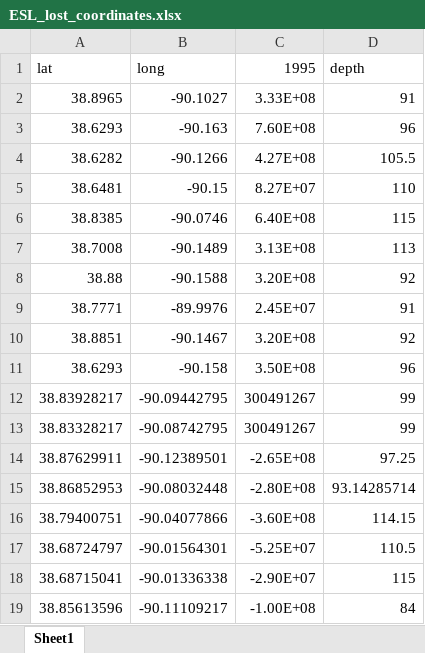
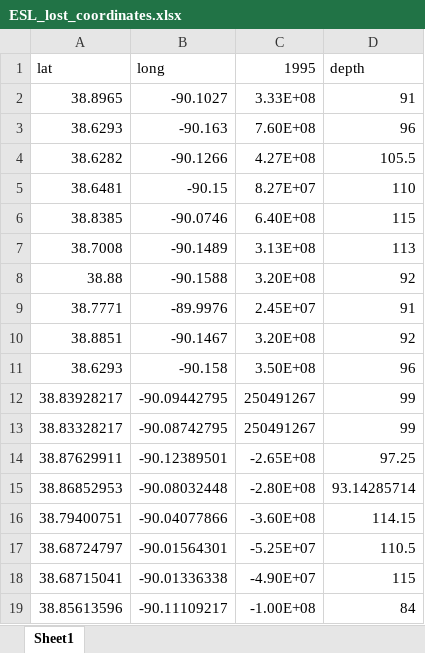
Before and after one commit to Firas-95/GEO572-Project-E.St.Louis, an Excel workbook: pumping/ESL_lost_coordinates.xlsx, sheet Sheet1, drawn as a sheet; values as stored, in another font and other column widths than the file's, no borders; the diff names each change by its address in the sheet, - before the commit and + after, or states it on an @@ line.

Commit message:
Update ESL_lost_coordinates.xlsx

```diff
--- a/pumping/ESL_lost_coordinates.xlsx (sheet Sheet1)
+++ b/pumping/ESL_lost_coordinates.xlsx (sheet Sheet1)
-C12:C13 (1995): 300491267
+C12:C13 (1995): 250491267
-C18 (1995): -2.90E+07
+C18 (1995): -4.90E+07
```
